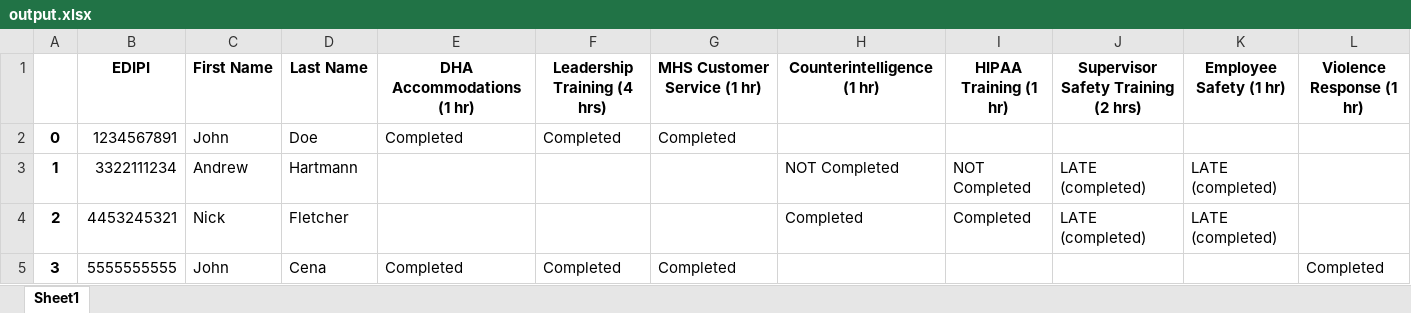
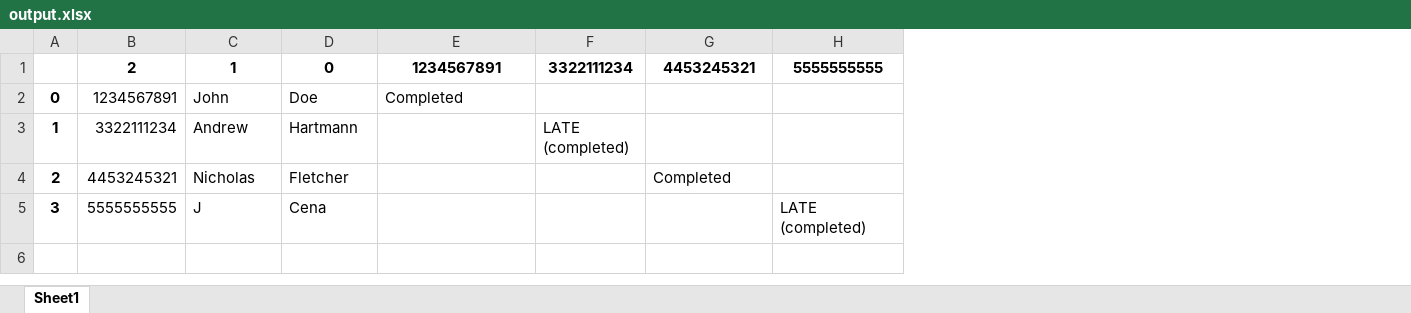
Before and after one commit to andrewh1011/project_elevate, an Excel workbook: src/output.xlsx, sheet Sheet1, drawn as a sheet; values as stored, in another font and other column widths than the file's, no borders; removed rows and columns are numbered as before the commit, all else as after; the diff names each change by its address in the sheet, - before the commit and + after, or states it on an @@ line.

Commit message:
fixed course name parsing

```diff
--- a/src/output.xlsx (sheet Sheet1)
+++ b/src/output.xlsx (sheet Sheet1)
-column F, rows 2-5: Completed |  |  | Completed
+column F, row 3: LATE (completed)
-column H, rows 3-4: NOT Completed | Completed
-column I, rows 3-4: NOT Completed | Completed
-column K, rows 3-4: LATE (completed) | LATE (completed)
-column L, row 5: Completed
-row 1:  | EDIPI | First Name | Last Name | DHA Accommodations (1 hr) | Leadership Training (4 hrs) | MHS Customer Service (1 hr) | Counterintelligence (1 hr) | HIPAA Training (1 hr) | Supervisor Safety Training (2 hrs) | Employee Safety (1 hr) | Violence Response (1 hr)
+row 1:  | 2 | 1 | 0 | 1234567891 | 3322111234 | 4453245321 | 5555555555
-G2: Completed
+G2: (empty)
-H3:H4: LATE (completed)
+H3:H4: (empty)
-C4: Nick
+C4: Nicholas
-G4: (empty)
+G4: Completed
-C5: John
+C5: J
-E5: Completed
+E5: (empty)
-G5: Completed
+G5: (empty)
-H5: (empty)
+H5: LATE (completed)
```
Also changed, not shown: 1 other file.
